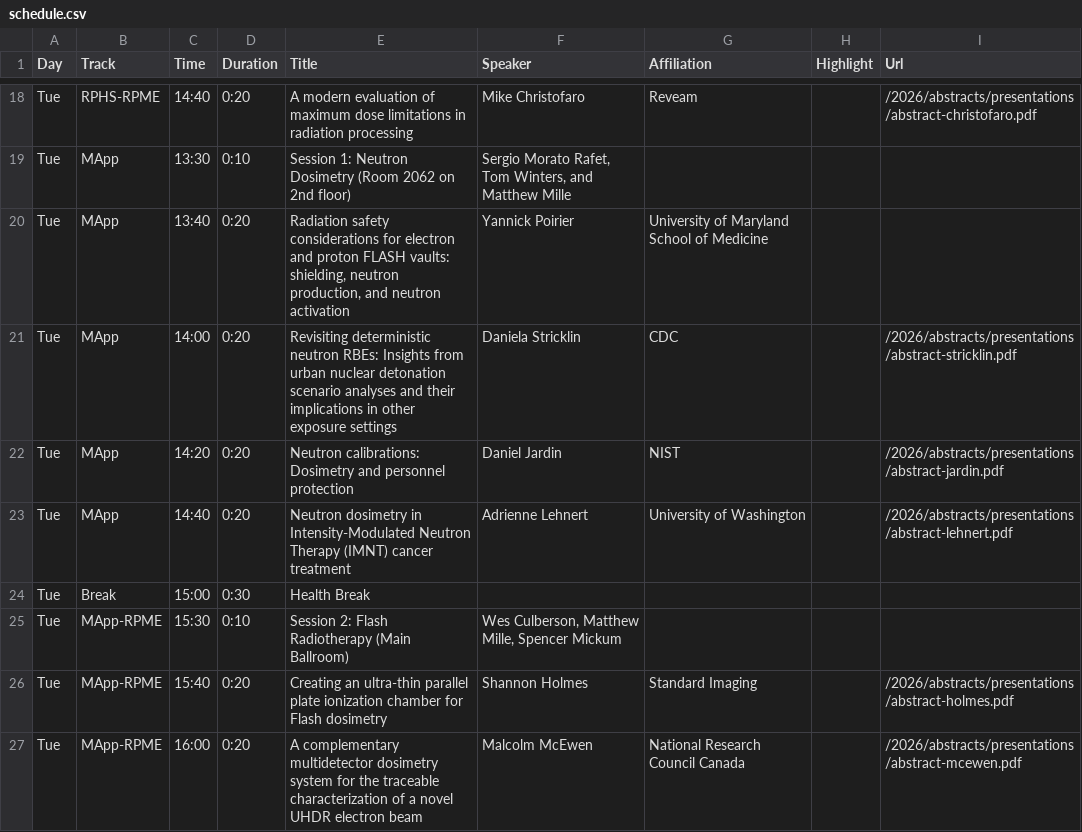
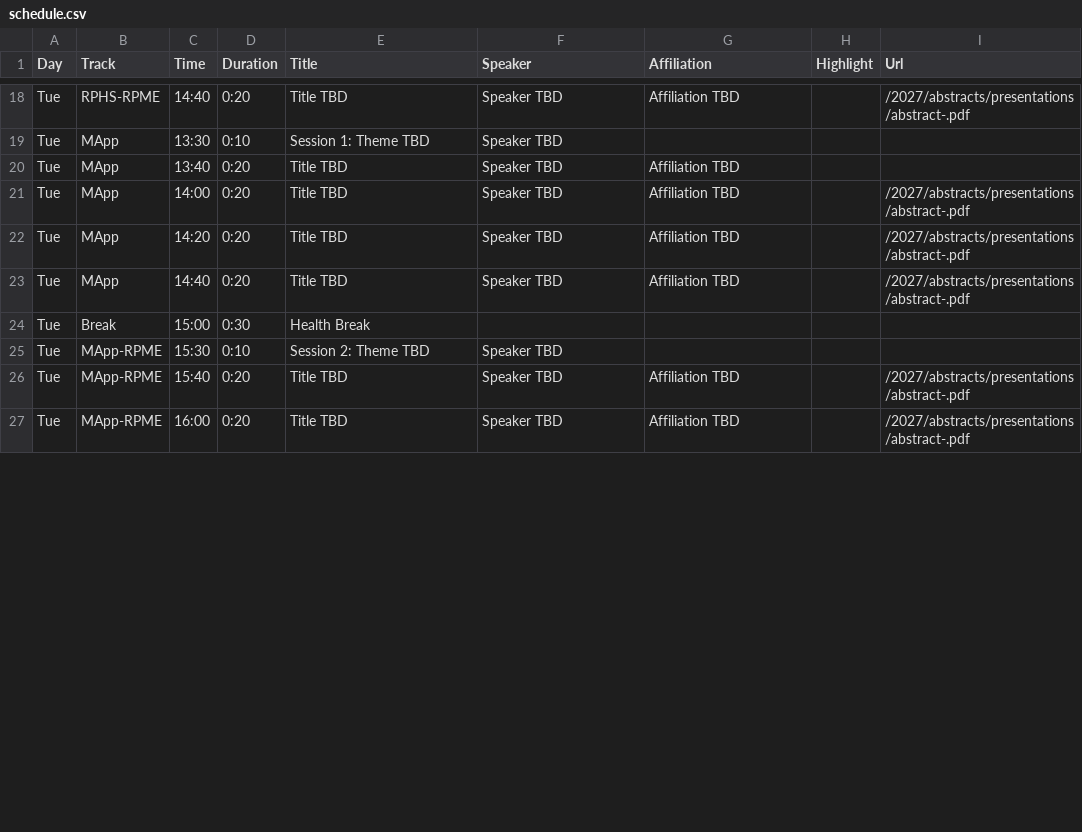
Before and after one commit to cirms-org/2027, a CSV file: schedule/schedule.csv, drawn as a sheet; only a part is shown, gaps mark what is left out; the diff covers the shown part only; the diff names each change by its address in the sheet, - before the commit and + after, or states it on an @@ line.

```diff
--- a/schedule/schedule.csv
+++ b/schedule/schedule.csv
-E18 (Title): A modern evaluation of maximum dose limitations in radiation processing
+E18 (Title): Title TBD
-F18 (Speaker): Mike Christofaro
+F18 (Speaker): Speaker TBD
-G18 (Affiliation): Reveam
+G18 (Affiliation): Affiliation TBD
-I18 (Url): /2026/abstracts/presentations/abstract-christofaro.pdf
+I18 (Url): /2027/abstracts/presentations/abstract-.pdf
-E19 (Title): Session 1: Neutron Dosimetry (Room 2062 on 2nd floor)
+E19 (Title): Session 1: Theme TBD
-F19 (Speaker): Sergio Morato Rafet, Tom Winters, and Matthew Mille
+F19 (Speaker): Speaker TBD
-E20 (Title): Radiation safety considerations for electron and proton FLASH vaults: shielding, neutron production, and neutron activation
+E20 (Title): Title TBD
-F20 (Speaker): Yannick Poirier
+F20 (Speaker): Speaker TBD
-G20 (Affiliation): University of Maryland School of Medicine
+G20 (Affiliation): Affiliation TBD
-E21 (Title): Revisiting deterministic neutron RBEs: Insights from urban nuclear detonation scenario analyses and their implications in other exposure settings
+E21 (Title): Title TBD
-F21 (Speaker): Daniela Stricklin
+F21 (Speaker): Speaker TBD
-G21 (Affiliation): CDC
+G21 (Affiliation): Affiliation TBD
-I21 (Url): /2026/abstracts/presentations/abstract-stricklin.pdf
+I21 (Url): /2027/abstracts/presentations/abstract-.pdf
-E22 (Title): Neutron calibrations: Dosimetry and personnel protection
+E22 (Title): Title TBD
-F22 (Speaker): Daniel Jardin
+F22 (Speaker): Speaker TBD
-G22 (Affiliation): NIST
+G22 (Affiliation): Affiliation TBD
-I22 (Url): /2026/abstracts/presentations/abstract-jardin.pdf
+I22 (Url): /2027/abstracts/presentations/abstract-.pdf
-E23 (Title): Neutron dosimetry in Intensity-Modulated Neutron Therapy (IMNT) cancer treatment
+E23 (Title): Title TBD
-F23 (Speaker): Adrienne Lehnert
+F23 (Speaker): Speaker TBD
-G23 (Affiliation): University of Washington
+G23 (Affiliation): Affiliation TBD
-I23 (Url): /2026/abstracts/presentations/abstract-lehnert.pdf
+I23 (Url): /2027/abstracts/presentations/abstract-.pdf
-E25 (Title): Session 2: Flash Radiotherapy (Main Ballroom)
+E25 (Title): Session 2: Theme TBD
-F25 (Speaker): Wes Culberson, Matthew Mille, Spencer Mickum
+F25 (Speaker): Speaker TBD
-E26 (Title): Creating an ultra-thin parallel plate ionization chamber for Flash dosimetry
+E26 (Title): Title TBD
-F26 (Speaker): Shannon Holmes
+F26 (Speaker): Speaker TBD
-G26 (Affiliation): Standard Imaging
+G26 (Affiliation): Affiliation TBD
-I26 (Url): /2026/abstracts/presentations/abstract-holmes.pdf
+I26 (Url): /2027/abstracts/presentations/abstract-.pdf
-E27 (Title): A complementary multidetector dosimetry system for the traceable characterization of a novel UHDR electron beam
+E27 (Title): Title TBD
-F27 (Speaker): Malcolm McEwen
+F27 (Speaker): Speaker TBD
-G27 (Affiliation): National Research Council Canada
+G27 (Affiliation): Affiliation TBD
-I27 (Url): /2026/abstracts/presentations/abstract-mcewen.pdf
+I27 (Url): /2027/abstracts/presentations/abstract-.pdf
```
Also changed, not shown: 135 edited cells elsewhere in this file, 2 other files.
